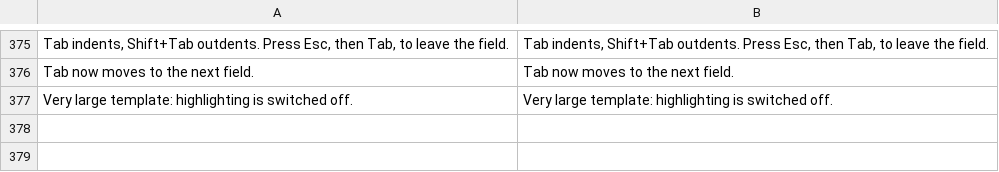
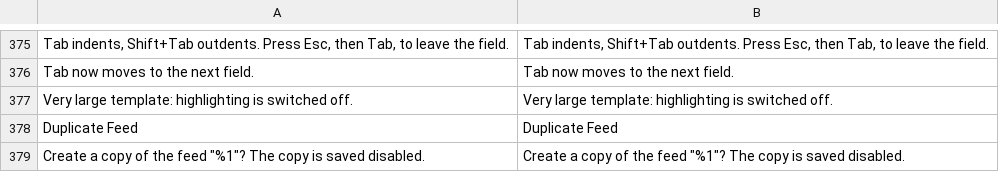
Before and after one commit to commercegears/module-data-feed-manager, a CSV file: i18n/en_US.csv, drawn as a sheet; only a part is shown, gaps mark what is left out; the diff names each change by its address in the sheet, - before the commit and + after, or states it on an @@ line.

```diff
--- a/i18n/en_US.csv
+++ b/i18n/en_US.csv
+row 378: Duplicate Feed | Duplicate Feed
+row 379: Create a copy of the feed "%1"? The copy is saved disabled. | Create a copy of the feed "%1"? The copy is saved disabled.
```
Also changed, not shown: 2 other files.
